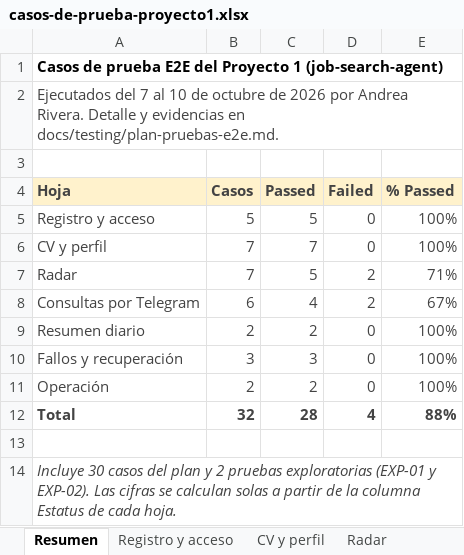
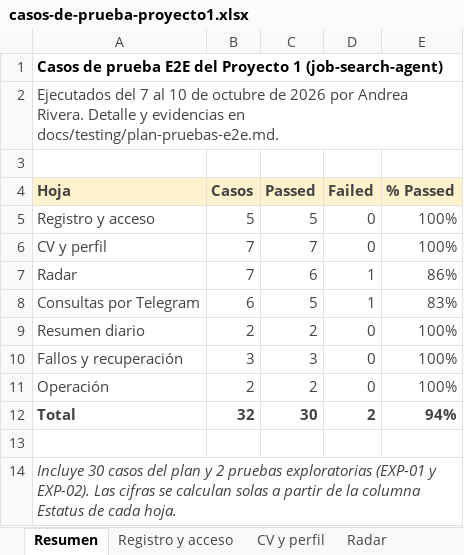
Before and after one commit to ariveraandrea1-ctrl/job-search-agent, an Excel workbook: docs/testing/casos-de-prueba-proyecto1.xlsx, sheet Resumen, drawn as a sheet; values as stored, in another font and other column widths than the file's, no borders; the diff names each change by its address in the sheet, - before the commit and + after, or states it on an @@ line.

```diff
--- a/docs/testing/casos-de-prueba-proyecto1.xlsx (sheet Resumen)
+++ b/docs/testing/casos-de-prueba-proyecto1.xlsx (sheet Resumen)
-C7 (Passed): 5
+C7 (Passed): 6
-D7:D8 (Failed): 2
+D7:D8 (Failed): 1
-E7 (% Passed): 71%
+E7 (% Passed): 86%
-C8 (Passed): 4
+C8 (Passed): 5
-E8 (% Passed): 67%
+E8 (% Passed): 83%
-C12 (Passed): 28
+C12 (Passed): 30
-D12 (Failed): 4
+D12 (Failed): 2
-E12 (% Passed): 88%
+E12 (% Passed): 94%
```
Also changed, not shown: sheet Defectos, sheet Radar, sheet Consultas por Telegram, 8 other files.
